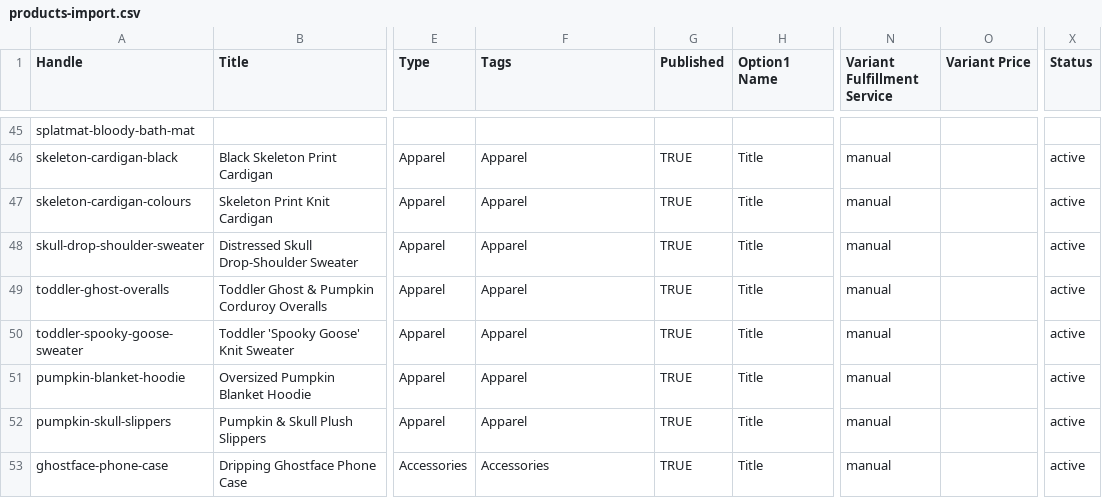
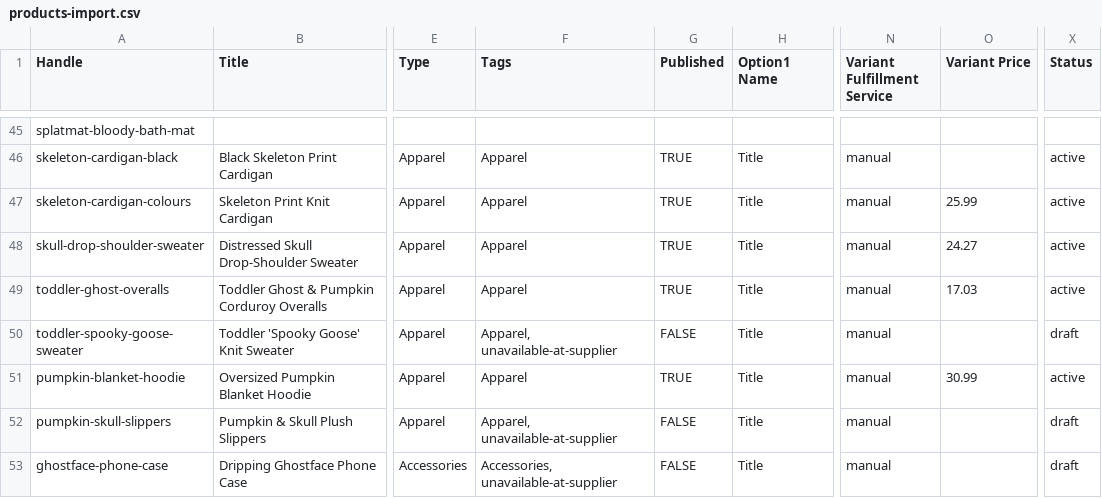
Before and after one commit to anirudhatalmale6-alt/halloween-shopify-theme, a CSV file: products-import.csv, drawn as a sheet; only a part is shown, gaps mark what is left out; the diff covers the shown part only; the diff names each change by its address in the sheet, - before the commit and + after, or states it on an @@ line.

Commit message:
Import file: 22 verified prices, and dropped products import as drafts
- Prices overlaid from prices.csv. The exporter read catalog.py directly,
  where price is always None, so it would have written a spreadsheet with
  every price blank while reporting itself as fine - the same trap the page
  audit fell into, from the same cause.
- The 15 products the supplier no longer lists import with Status=draft and
  Published=FALSE, tagged unavailable-at-supplier. They still arrive complete,
  so nothing needs rebuilding if they come back, but uploading the file cannot
  put unfulfillable products on a live storefront.
- SETUP.md section 4 rewritten: it still claimed 51 of 52 were unpriced and
  that the Walmart product had no photo. Both are now false.

```diff
--- a/products-import.csv
+++ b/products-import.csv
-O47 (Variant Price): (empty)
+O47 (Variant Price): 25.99
-O48 (Variant Price): (empty)
+O48 (Variant Price): 24.27
-O49 (Variant Price): (empty)
+O49 (Variant Price): 17.03
-F50 (Tags): Apparel
+F50 (Tags): Apparel, unavailable-at-supplier
-G50 (Published): TRUE
+G50 (Published): FALSE
-X50 (Status): active
+X50 (Status): draft
-O51 (Variant Price): (empty)
+O51 (Variant Price): 30.99
-F52 (Tags): Apparel
+F52 (Tags): Apparel, unavailable-at-supplier
-G52:G53 (Published): TRUE
+G52:G53 (Published): FALSE
-X52:X53 (Status): active
+X52:X53 (Status): draft
-F53 (Tags): Accessories
+F53 (Tags): Accessories, unavailable-at-supplier
```
Also changed, not shown: 3 added rows and 57 edited cells elsewhere in this file, 2 other files.
